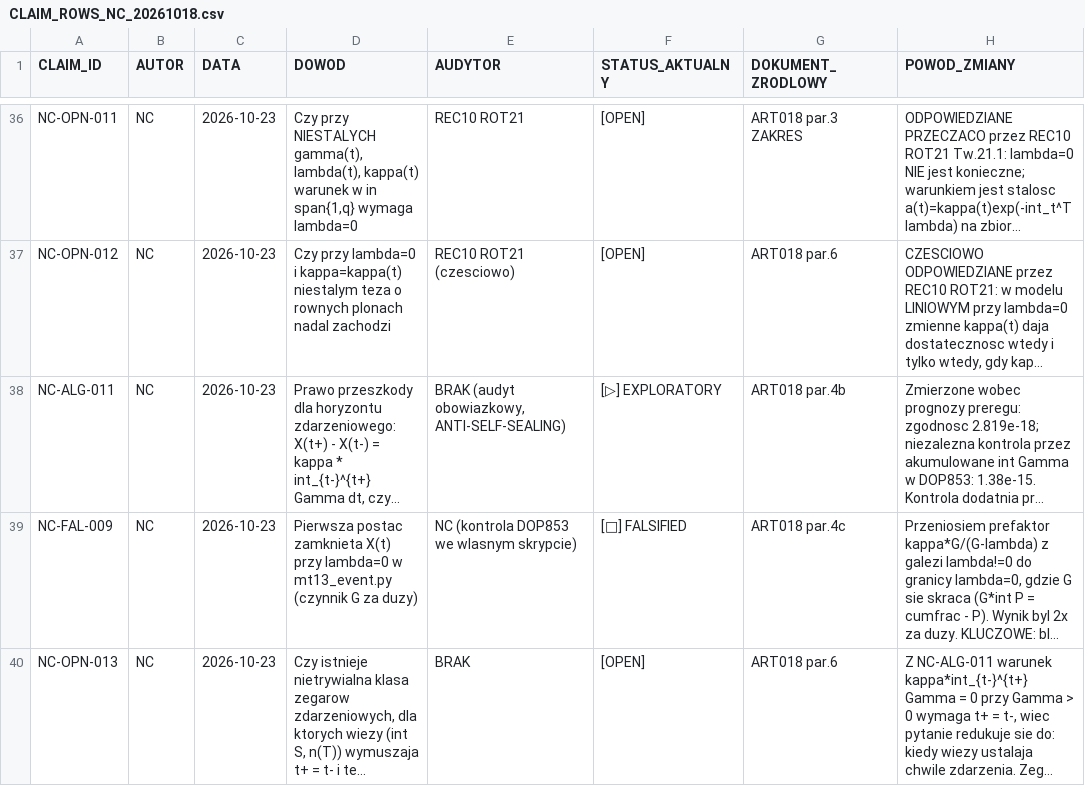
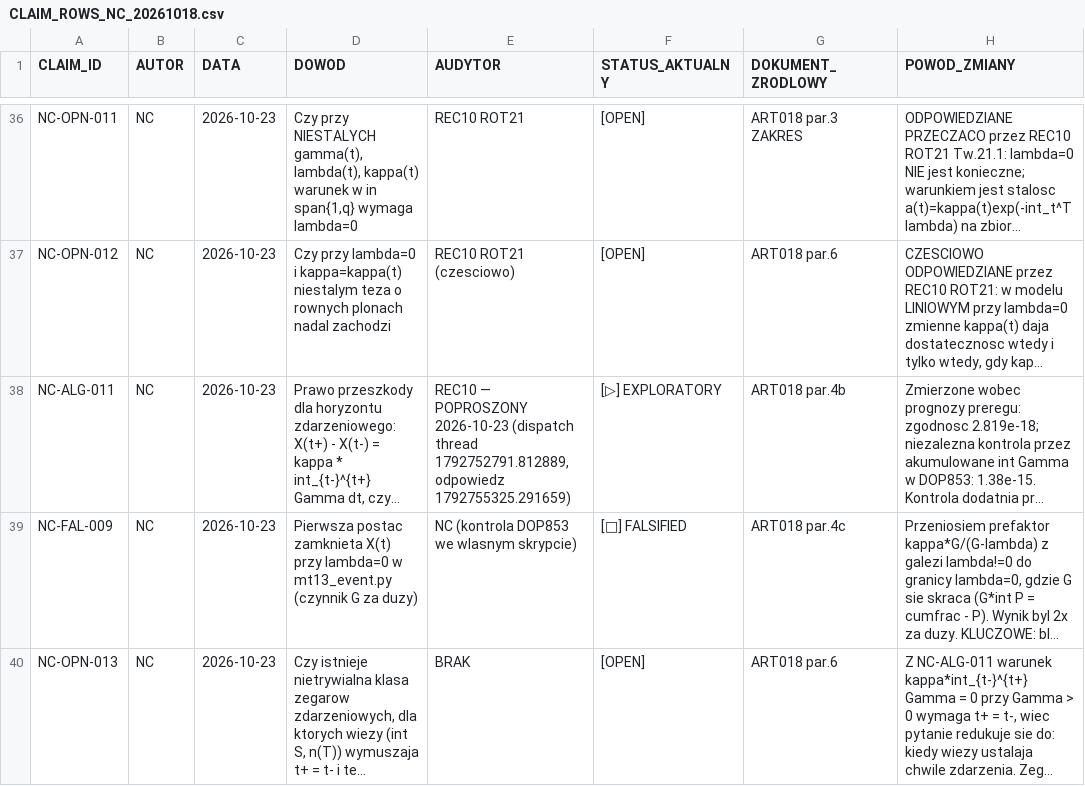
Before and after one commit to wmakiela-tech/Nash-iw-research, a CSV file: research/nc/2026-10-18/CLAIM_ROWS_NC_20261018.csv, drawn as a sheet; only a part is shown, gaps mark what is left out; long unchanged cells end in …; the diff names each change by its address in the sheet, - before the commit and + after, or states it on an @@ line.

```diff
--- a/research/nc/2026-10-18/CLAIM_ROWS_NC_20261018.csv
+++ b/research/nc/2026-10-18/CLAIM_ROWS_NC_20261018.csv
-E38 (AUDYTOR): BRAK (audyt obowiazkowy, ANTI-SELF-SEALING)
+E38 (AUDYTOR): REC10 — POPROSZONY 2026-10-23 (dispatch thread 1792752791.812889, odpowiedz 1792755325.291659)
```
Also changed, not shown: 1 other file.
